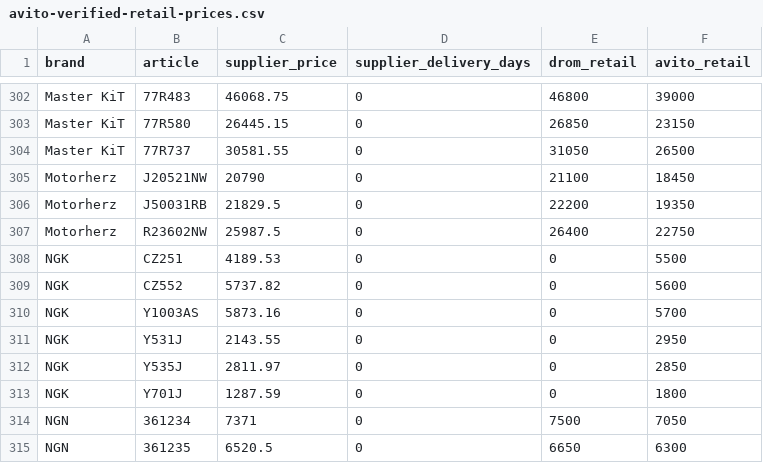
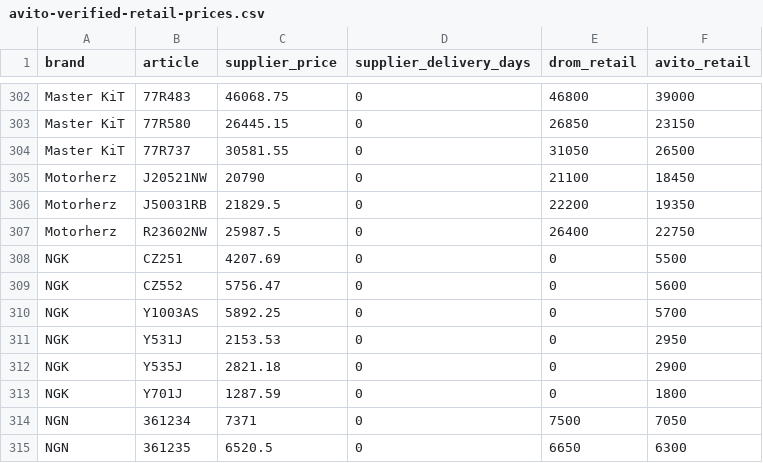
Before and after one commit to ROJANGG/rossko-drom-lensk, a CSV file: avito-verified-retail-prices.csv, drawn as a sheet; only a part is shown, gaps mark what is left out.

```diff
--- a/avito-verified-retail-prices.csv
+++ b/avito-verified-retail-prices.csv
@@ -307,7 +307,7 @@ Motorherz;J50031RB;21829.5;0;22200;19350
 Motorherz;R23602NW;25987.5;0;26400;22750
-NGK;CZ251;4189.53;0;0;5500
-NGK;CZ552;5737.82;0;0;5600
-NGK;Y1003AS;5873.16;0;0;5700
-NGK;Y531J;2143.55;0;0;2950
-NGK;Y535J;2811.97;0;0;2850
+NGK;CZ251;4207.69;0;0;5500
+NGK;CZ552;5756.47;0;0;5600
+NGK;Y1003AS;5892.25;0;0;5700
+NGK;Y531J;2153.53;0;0;2950
+NGK;Y535J;2821.18;0;0;2900
 NGK;Y701J;1287.59;0;0;1800
```
Also changed, not shown: avito-fresh-api-confirmed-skus.csv, 2 other files.
